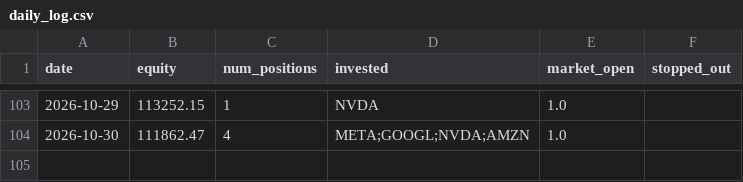
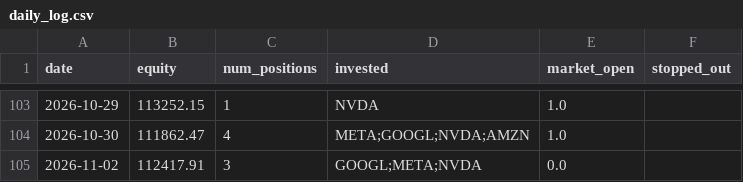
Before and after one commit to ryanchan339/stock-trade-server, a CSV file: results/daily_log.csv, drawn as a sheet; only a part is shown, gaps mark what is left out.

```diff
--- a/results/daily_log.csv
+++ b/results/daily_log.csv
@@ -104 +104,2 @@ date,equity,num_positions,invested,market_open,stopped_out
 2026-10-30,111862.47,4,META;GOOGL;NVDA;AMZN,1.0,
+2026-11-02,112417.91,3,GOOGL;META;NVDA,0.0,
```
Also changed, not shown: 2 other files.
